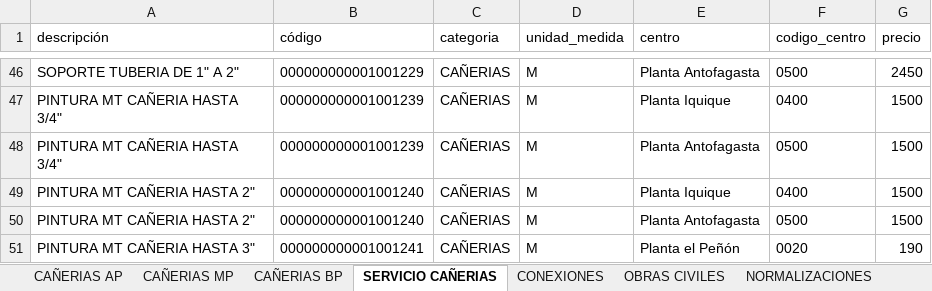
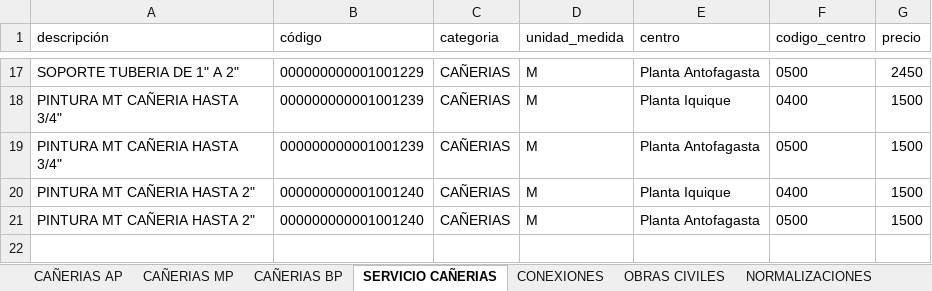
Before and after one commit to devece/NOTA-DE-VENTA-ABASTIBLE, an Excel workbook: base_datos.xlsx, sheet SERVICIO CAÑERIAS, drawn as a sheet; only a part is shown, gaps mark what is left out; values as stored, in another font and other column widths than the file's, no borders; the diff covers the shown part only; the diff names each change by its address in the sheet, - before the commit and + after, or states it on an @@ line.

```diff
--- a/base_datos.xlsx (sheet SERVICIO CAÑERIAS)
+++ b/base_datos.xlsx (sheet SERVICIO CAÑERIAS)
-row 51: PINTURA MT CAÑERIA HASTA 3" | 000000000001001241 | CAÑERIAS | M | Planta el Peñón | 0020 | 190
```
Also changed, not shown: 29 removed rows elsewhere in this sheet, sheet EQUIPO COMPRA DIRECTA, sheet NORMALIZACIONES, sheet SERVICIO COMPRA DIRECTA, sheet CAÑERIAS MP, sheet CAÑERIAS BP, sheet CAÑERIAS AP, 2 more sheets, 1 other file.
